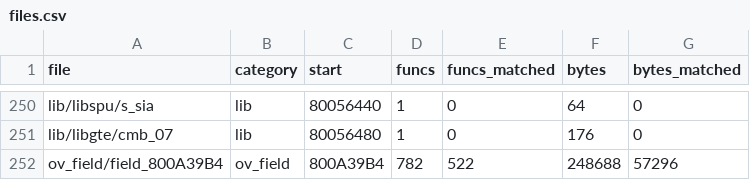
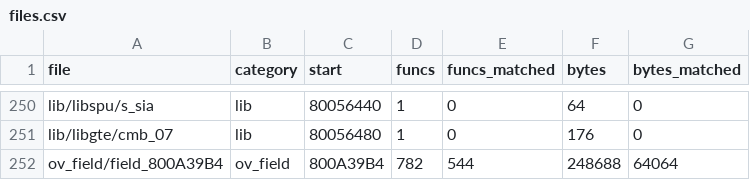
Before and after one commit to TheSaltsmith69/chronocross_decomp, a CSV file: progress/files.csv, drawn as a sheet; only a part is shown, gaps mark what is left out.

```diff
--- a/progress/files.csv
+++ b/progress/files.csv
@@ -251,2 +251,2 @@ lib/libspu/s_sia,lib,80056440,1,0,64,0
 lib/libgte/cmb_07,lib,80056480,1,0,176,0
-ov_field/field_800A39B4,ov_field,800A39B4,782,522,248688,57296
+ov_field/field_800A39B4,ov_field,800A39B4,782,544,248688,64064
```
Also changed, not shown: progress/history.csv.
